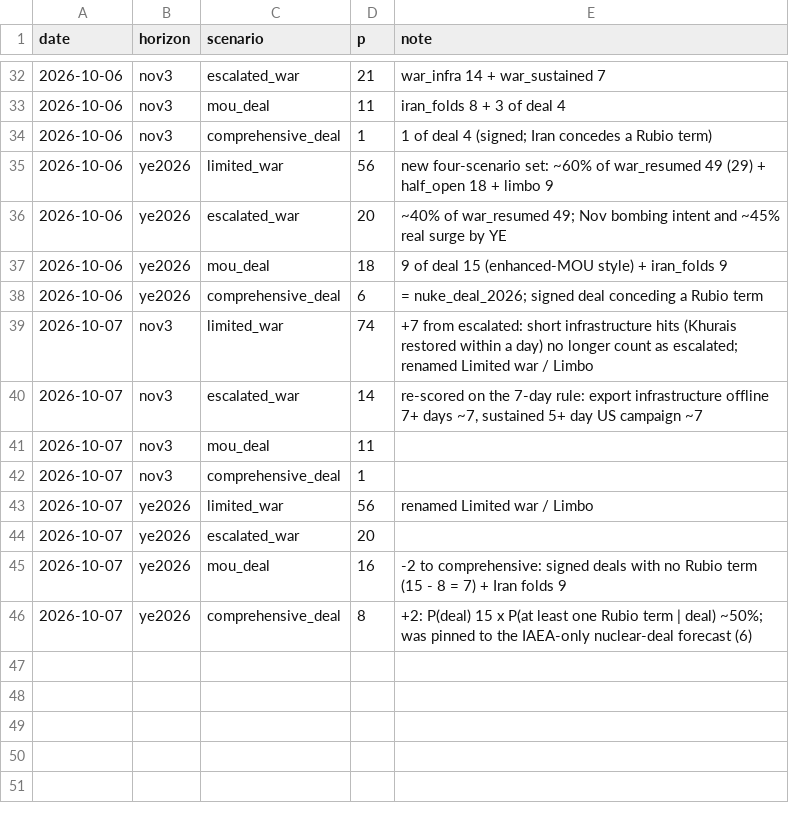
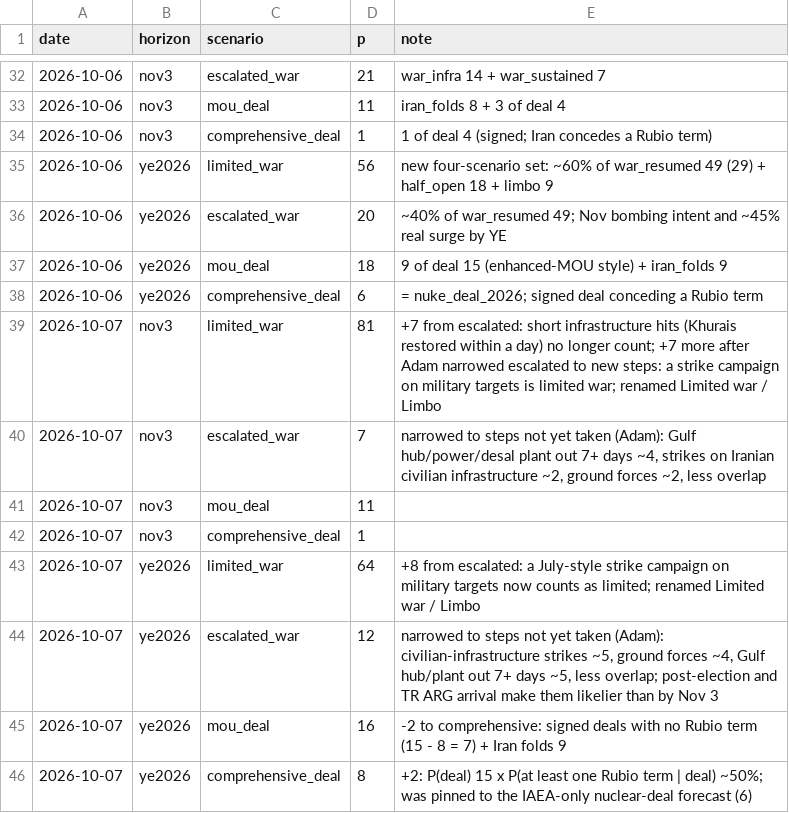
Before and after one commit to abrandt1897/GeoBrief, a CSV file: data/odds.csv, drawn as a sheet; only a part is shown, gaps mark what is left out.

```diff
--- a/data/odds.csv
+++ b/data/odds.csv
@@ -38,8 +38,8 @@ date,horizon,scenario,p,note
 2026-10-06,ye2026,comprehensive_deal,6,= nuke_deal_2026; signed deal conceding a Rubio term
-2026-10-07,nov3,limited_war,74,+7 from escalated: short infrastructure hits (Khurais restored within a day) no longer count as escalated; renamed Limited war / Limbo
-2026-10-07,nov3,escalated_war,14,"re-scored on the 7-day rule: export infrastructure offline 7+ days ~7, sustained 5+ day US campaign ~7"
+2026-10-07,nov3,limited_war,81,"+7 from escalated: short infrastructure hits (Khurais restored within a day) no longer count; +7 more after Adam narrowed escalated to new steps: a strike campaign on military targets is limited war; renamed Limited war / Limbo"
+2026-10-07,nov3,escalated_war,7,"narrowed to steps not yet taken (Adam): Gulf hub/power/desal plant out 7+ days ~4, strikes on Iranian civilian infrastructure ~2, ground forces ~2, less overlap"
 2026-10-07,nov3,mou_deal,11,
 2026-10-07,nov3,comprehensive_deal,1,
-2026-10-07,ye2026,limited_war,56,renamed Limited war / Limbo
-2026-10-07,ye2026,escalated_war,20,
+2026-10-07,ye2026,limited_war,64,"+8 from escalated: a July-style strike campaign on military targets now counts as limited; renamed Limited war / Limbo"
+2026-10-07,ye2026,escalated_war,12,"narrowed to steps not yet taken (Adam): civilian-infrastructure strikes ~5, ground forces ~4, Gulf hub/plant out 7+ days ~5, less overlap; post-election and TR ARG arrival make them likelier than by Nov 3"
 2026-10-07,ye2026,mou_deal,16,-2 to comprehensive: signed deals with no Rubio term (15 - 8 = 7) + Iran folds 9
```
Also changed, not shown: data/energy.csv, data/forecasts.csv, 8 other files.
